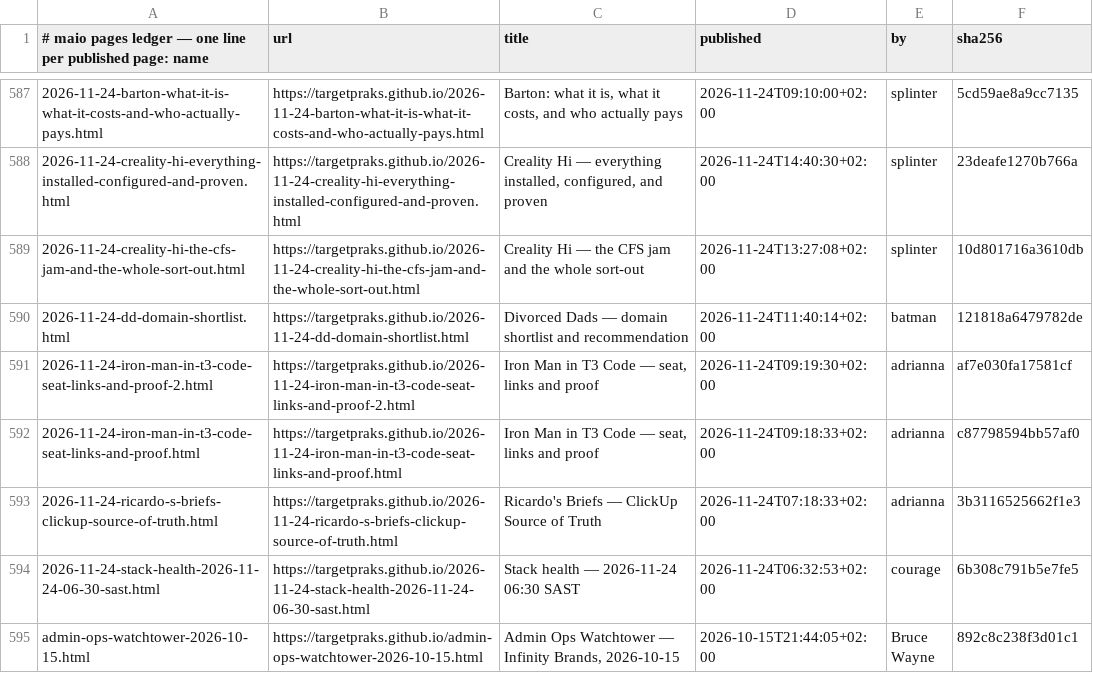
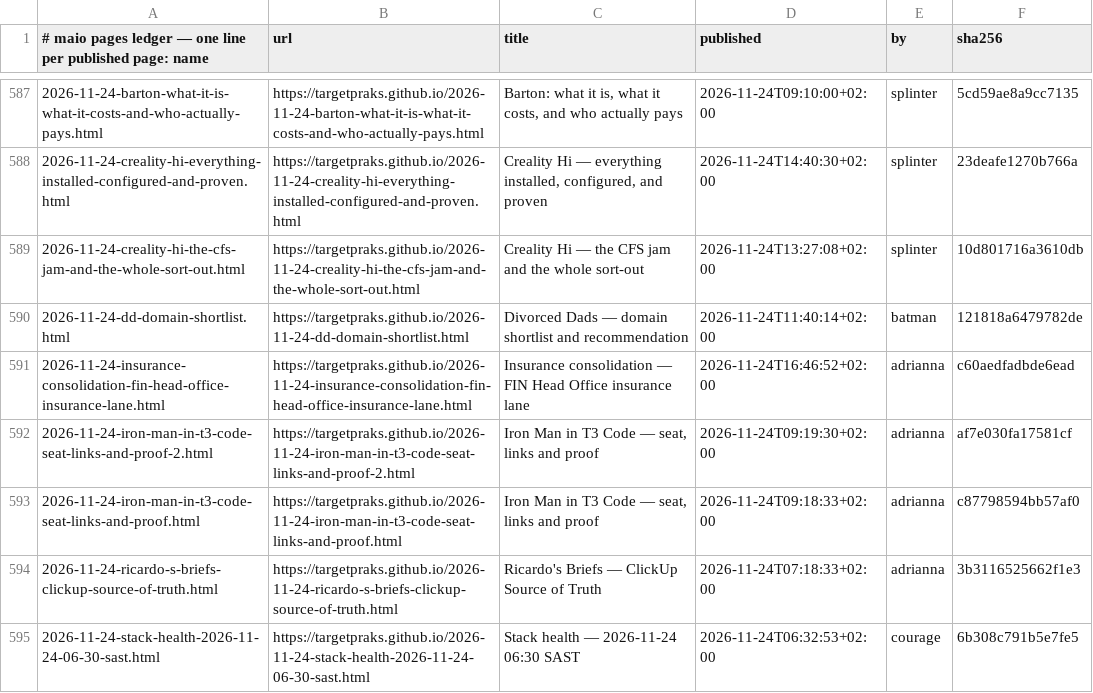
Before and after one commit to targetpraks/targetpraks.github.io, a TSV file: .publish-ledger.tsv, drawn as a sheet; only a part is shown, gaps mark what is left out; the shorter side is filled out with more unchanged rows.

Commit message:
HTML: Insurance consolidation — FIN Head Office insurance lane

```diff
--- a/.publish-ledger.tsv
+++ b/.publish-ledger.tsv
@@ -590,2 +590,3 @@
 2026-11-24-dd-domain-shortlist.html	https://targetpraks.github.io/2026-11-24-dd-domain-shortlist.html	Divorced Dads — domain shortlist and recommendation	2026-11-24T11:40:14+02:00	batman	121818a6479782de
+2026-11-24-insurance-consolidation-fin-head-office-insurance-lane.html	https://targetpraks.github.io/2026-11-24-insurance-consolidation-fin-head-office-insurance-lane.html	Insurance consolidation — FIN Head Office insurance lane	2026-11-24T16:46:52+02:00	adrianna	c60aedfadbde6ead
 2026-11-24-iron-man-in-t3-code-seat-links-and-proof-2.html	https://targetpraks.github.io/2026-11-24-iron-man-in-t3-code-seat-links-and-proof-2.html	Iron Man in T3 Code — seat, links and proof	2026-11-24T09:19:30+02:00	adrianna	af7e030fa17581cf
```
Also changed, not shown: 1 other file.
